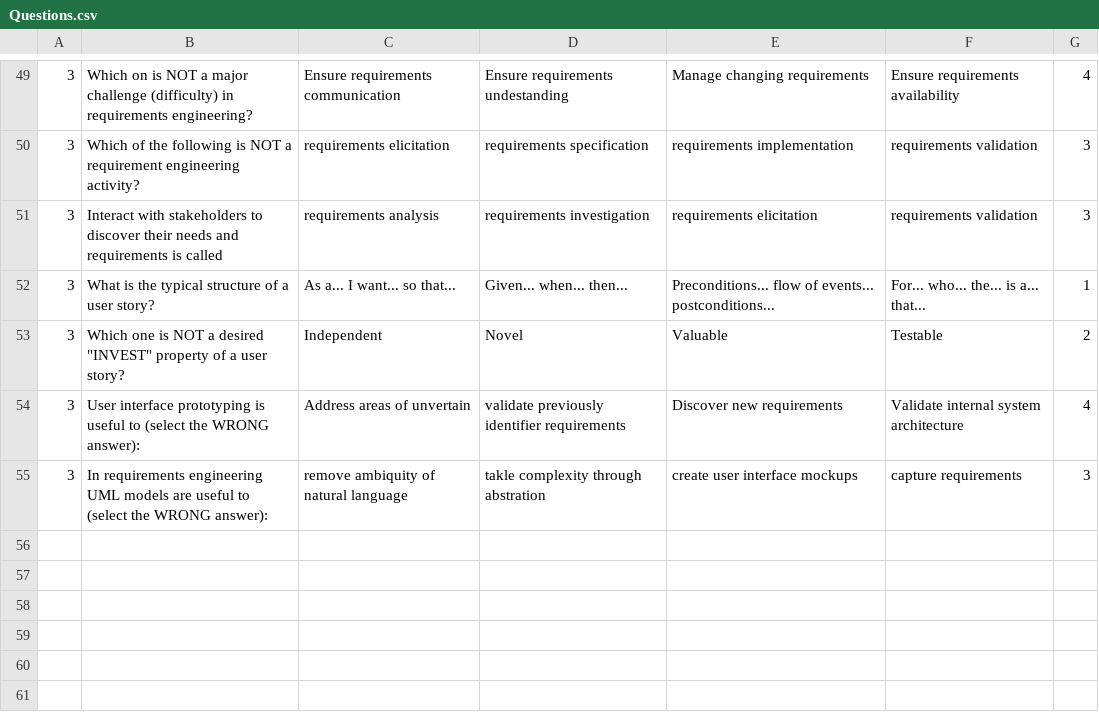
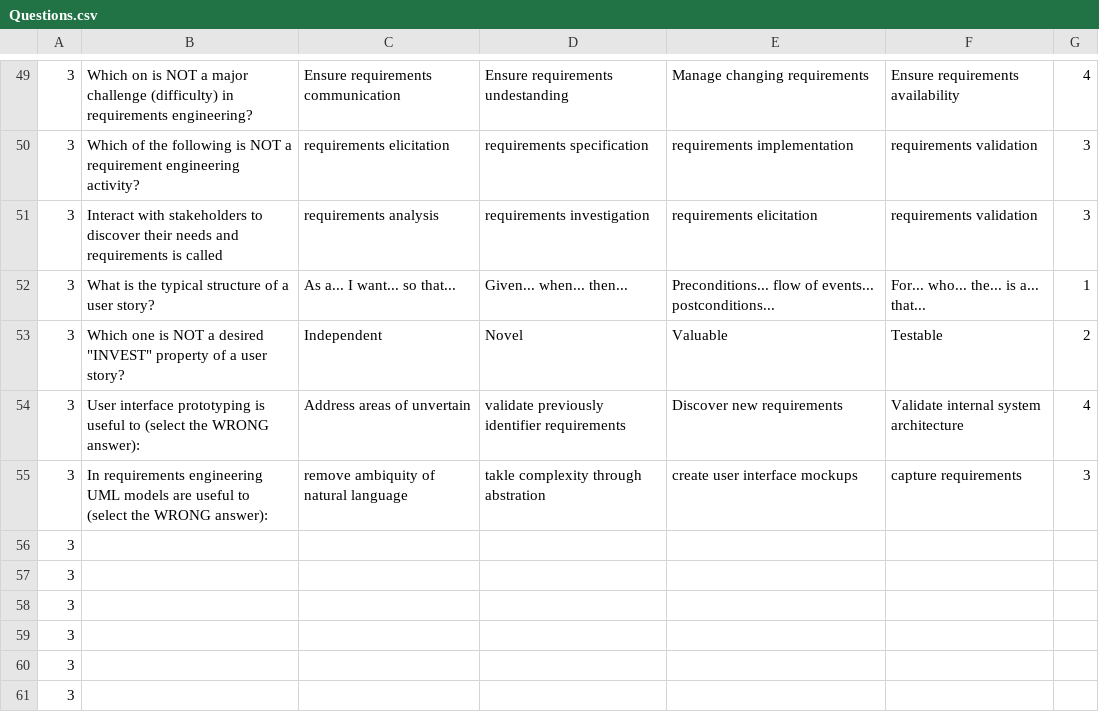
Before and after one commit to Fabio-A-Sa/Y2S2-SoftwareEngineer, a CSV file: KaooTime/data/Questions.csv, drawn as a sheet; only a part is shown, gaps mark what is left out; the diff names each change by its address in the sheet, - before the commit and + after, or states it on an @@ line.

Commit message:
more questions in .csv

```diff
--- a/KaooTime/data/Questions.csv
+++ b/KaooTime/data/Questions.csv
+row 56: 3
+row 57: 3
+row 58: 3
+row 59: 3
+row 60: 3
+row 61: 3
```
